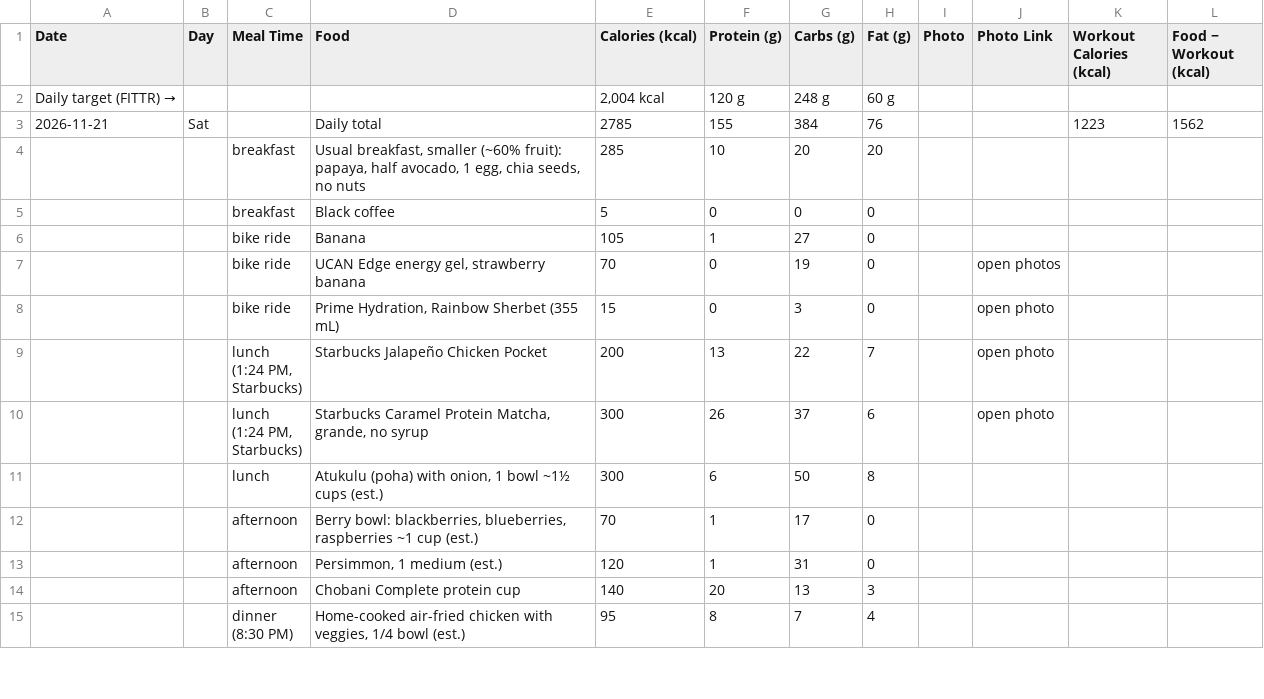
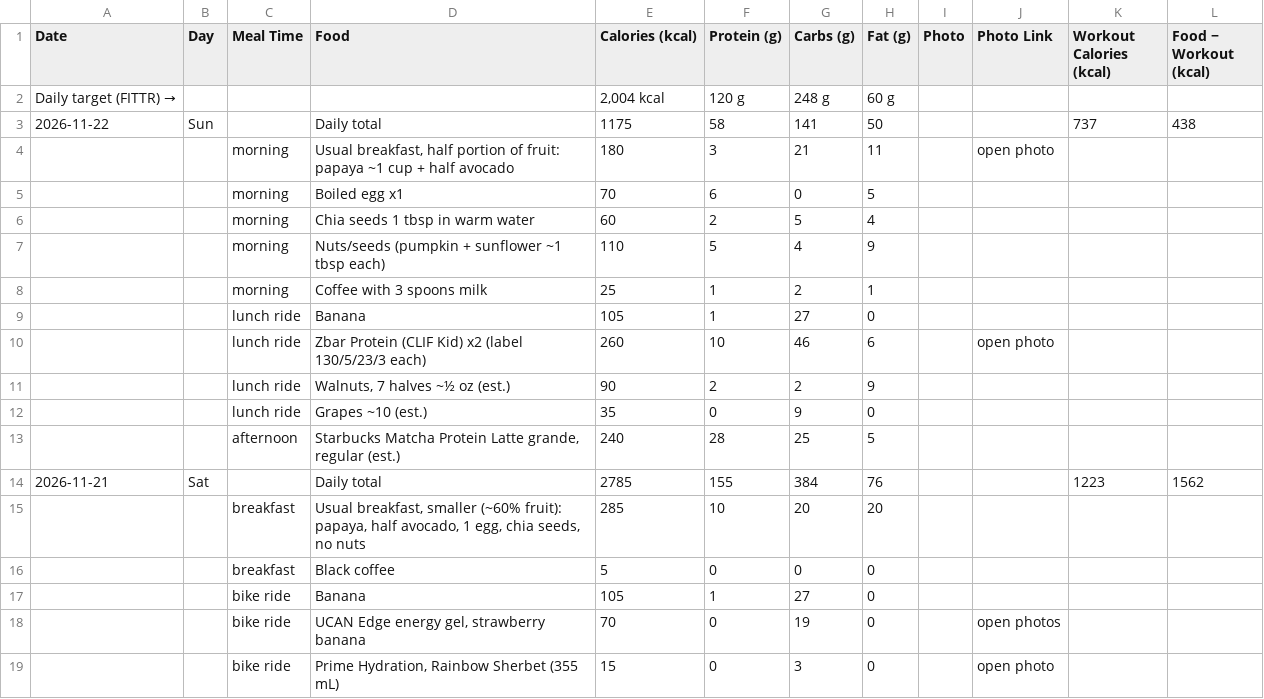
Before and after one commit to ravidev/fitness-dashboard, a CSV file: data/foodlog.csv, drawn as a sheet; only a part is shown; the shorter side is filled out with more unchanged rows; the diff names each change by its address in the sheet, - before the commit and + after, or states it on an @@ line.

```diff
--- a/data/foodlog.csv
+++ b/data/foodlog.csv
+row 3: 2026-11-22 | Sun |  | Daily total | 1175 | 58 | 141 | 50 |  |  | 737 | 438
+row 4:  |  | morning | Usual breakfast, half portion of fruit: papaya ~1 cup + half avocado | 180 | 3 | 21 | 11 |  | open photo
+row 5:  |  | morning | Boiled egg x1 | 70 | 6 | 0 | 5
+row 6:  |  | morning | Chia seeds 1 tbsp in warm water | 60 | 2 | 5 | 4
+row 7:  |  | morning | Nuts/seeds (pumpkin + sunflower ~1 tbsp each) | 110 | 5 | 4 | 9
+row 8:  |  | morning | Coffee with 3 spoons milk | 25 | 1 | 2 | 1
+row 9:  |  | lunch ride | Banana | 105 | 1 | 27 | 0
+row 10:  |  | lunch ride | Zbar Protein (CLIF Kid) x2 (label 130/5/23/3 each) | 260 | 10 | 46 | 6 |  | open photo
+row 11:  |  | lunch ride | Walnuts, 7 halves ~½ oz (est.) | 90 | 2 | 2 | 9
+row 12:  |  | lunch ride | Grapes ~10 (est.) | 35 | 0 | 9 | 0
+row 13:  |  | afternoon | Starbucks Matcha Protein Latte grande, regular (est.) | 240 | 28 | 25 | 5
```
Also changed, not shown: data/dailystats.csv, data/sleep.csv, 6 other files.
